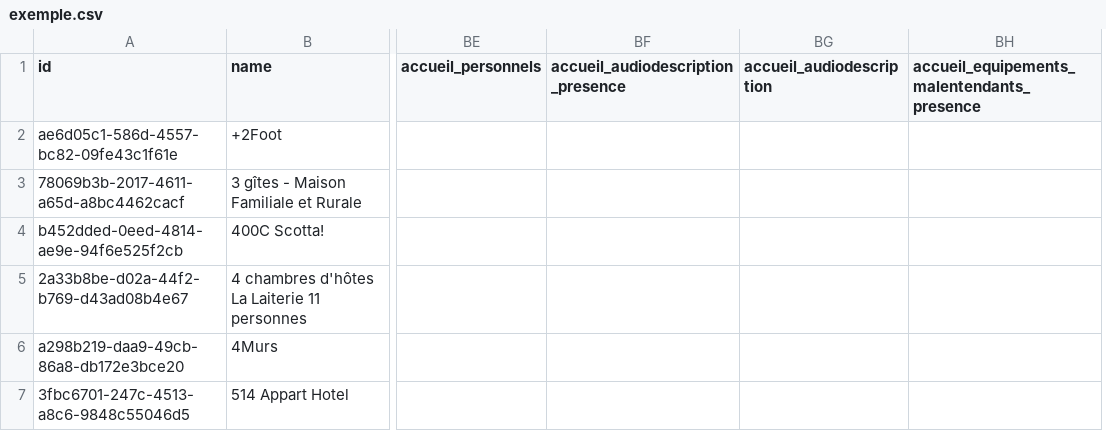
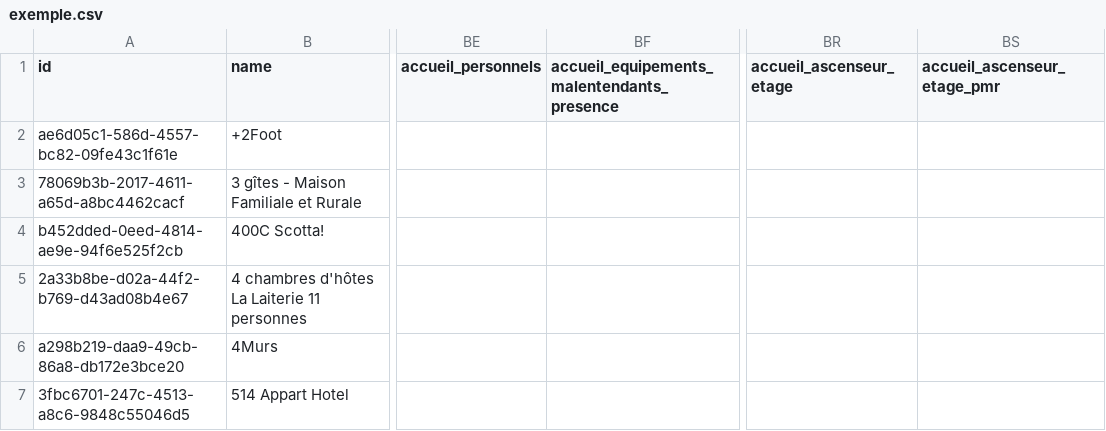
Before and after one commit to MTES-MCT/acceslibre-schema, a CSV file: etablissements_scolaires/exemple.csv, drawn as a sheet; only a part is shown, gaps mark what is left out; removed rows and columns are numbered as before the commit, all else as after; the diff names each change by its address in the sheet, - before the commit and + after, or states it on an @@ line.

Commit message:
chore: etablissements_scolaires schemas updated with "accueil_audiodescription_presence" and "accueil_audiodescription" removed and fields "accueil_ascenseur_etage", "accueil_ascenseur_etage_pmr" added

```diff
--- a/etablissements_scolaires/exemple.csv
+++ b/etablissements_scolaires/exemple.csv
-column BF, row 1: accueil_audiodescription_presence
-column BG (accueil_audiodescription), empty
+column BR (accueil_ascenseur_etage), empty
+column BS (accueil_ascenseur_etage_pmr), empty
```
Also changed, not shown: 2 other files.
